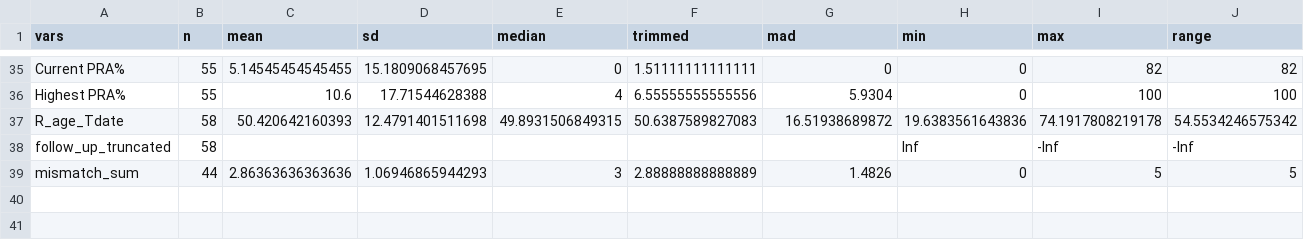
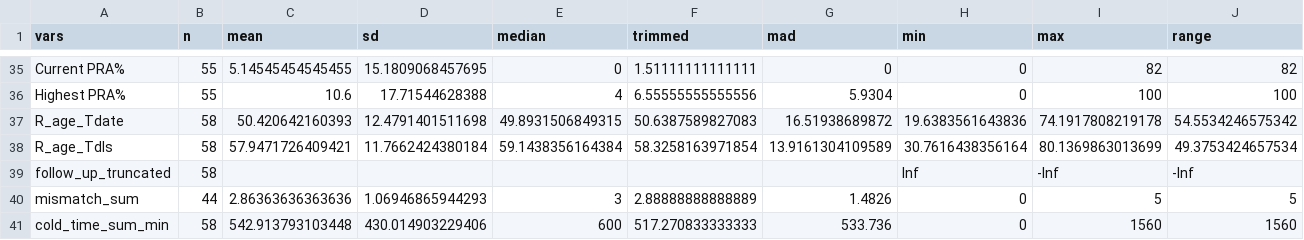
Before and after one commit to mms1410/LDA_NTX-IGA, a CSV file: assets/summary_iga_neg(psych).csv (was assets/summary_iga_neg.csv), drawn as a sheet; only a part is shown, gaps mark what is left out; rows hold the shown columns only; the diff names each change by its address in the sheet, - before the commit and + after, or states it on an @@ line.

```diff
--- a/assets/summary_iga_neg.csv
+++ b/assets/summary_iga_neg(psych).csv
+row 38: R_age_Tdls | 58 | 57.9471726409421 | 11.7662424380184 | 59.1438356164384 | 58.3258163971854 | 13.9161304109589 | 30.7616438356164 | 80.1369863013699 | 49.3753424657534
+row 41: cold_time_sum_min | 58 | 542.913793103448 | 430.014903229406 | 600 | 517.270833333333 | 533.736 | 0 | 1560 | 1560
```
Also changed, not shown: assets/summary_iga_all(psych).csv, assets/summary_iga_pos(psych).csv, 27 other files.
